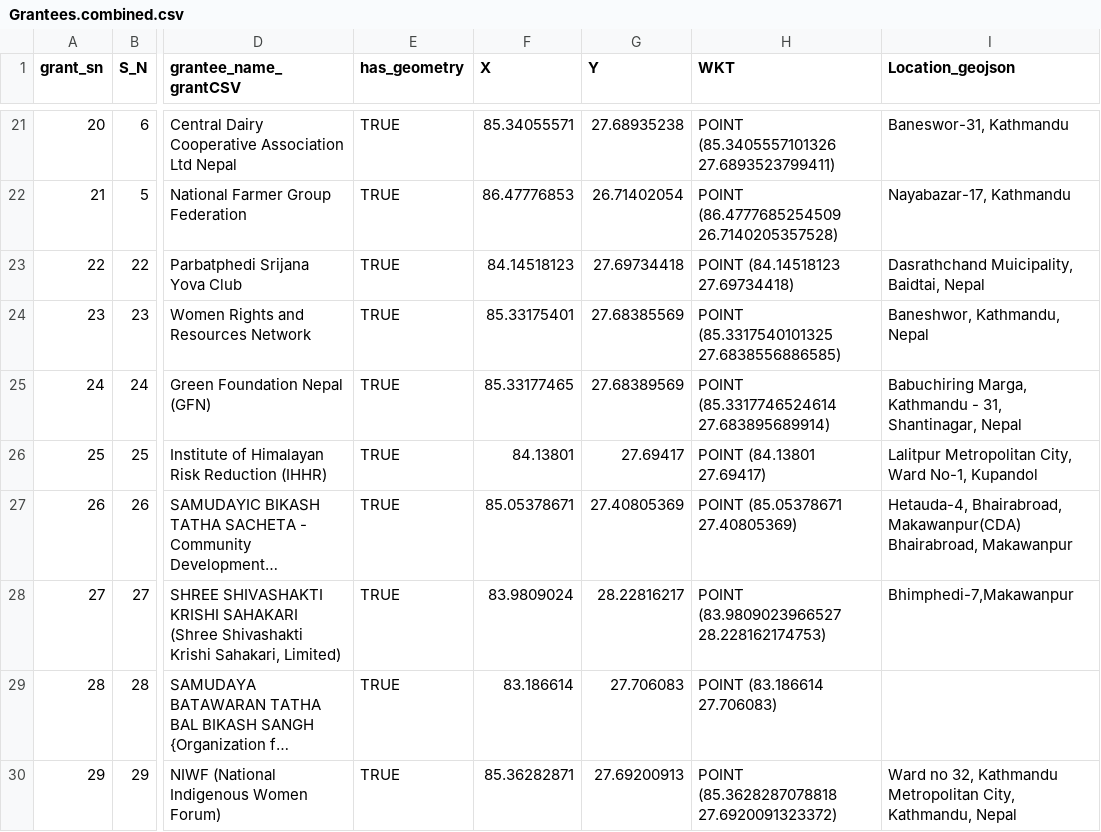
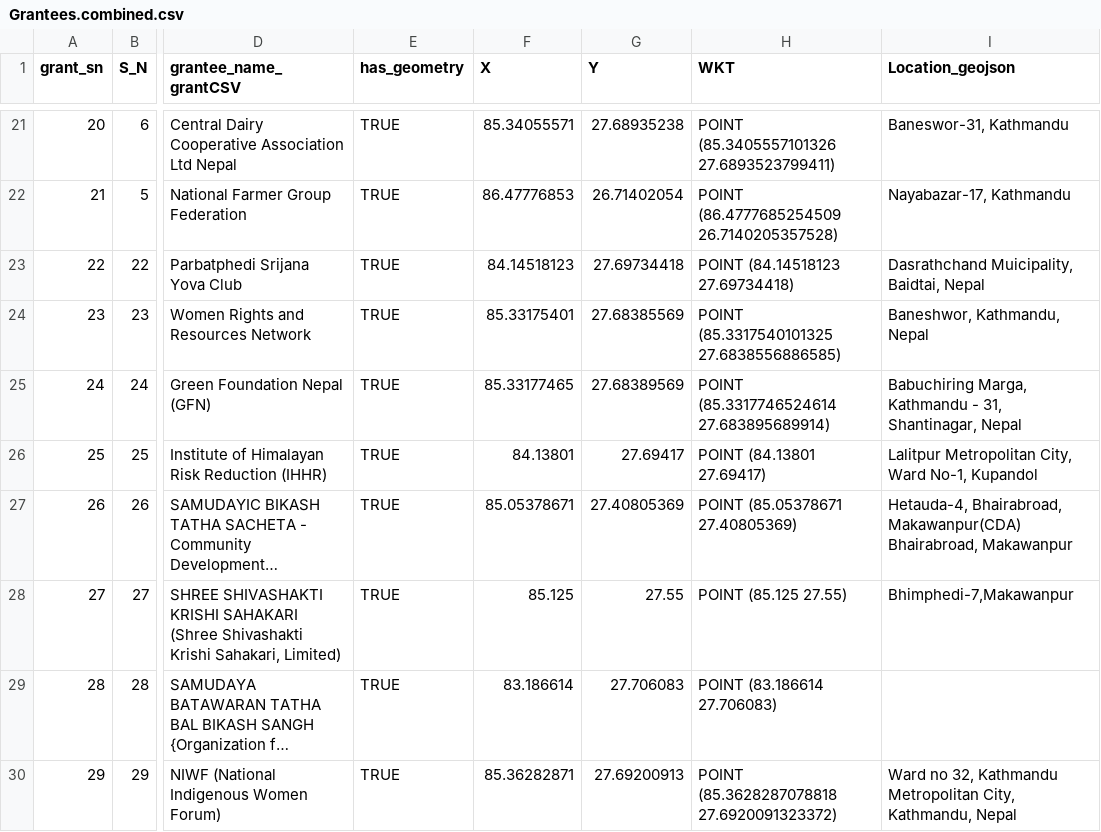
Before and after one commit to neogeomat/FFF-webmap, a CSV file: data/Grantees.combined.csv, drawn as a sheet; only a part is shown, gaps mark what is left out; long unchanged cells end in …; the diff covers the shown part only; the diff names each change by its address in the sheet, - before the commit and + after, or states it on an @@ line.

Commit message:
data: sync Grantees.combined.csv with the published Sheet
Re-downloaded the published Sheet (gid 1996981092) into the fallback csv:
81 data rows (was 79), 68 distinct S_N, 48 orgs with a POINT.

- S_N 11: district Makwanpur + municipality Gadhi Rural Municipality-5 filled
- S_N 27: coordinates corrected 83.98,28.23 -> 85.125,27.55
- S_N 30, 41: has_geometry FALSE -> TRUE
- S_N 70, 71: new WKT -> two new pins (women-led now 16 of 18, was 13)
- S_N 32: renamed to "Bungdal CFUG (Makawanpur)" (still a second row; the
  Sheet still carries it alongside S_N 11)
- one extra empty-grant_sn row

Money unchanged at 2,288,256 USD total (1,242,912 on coordinated orgs).
tests/check_gpkg.py still pins the previous csv md5 and will fail until the
pin and its expected counts are re-baselined deliberately.

```diff
--- a/data/Grantees.combined.csv
+++ b/data/Grantees.combined.csv
-F28 (X): 83.9809024
+F28 (X): 85.125
-G28 (Y): 28.22816217
+G28 (Y): 27.55
-H28 (WKT): POINT (83.9809023966527 28.228162174753)
+H28 (WKT): POINT (85.125 27.55)
```
Also changed, not shown: 2 added rows and 14 edited cells elsewhere in this file.
